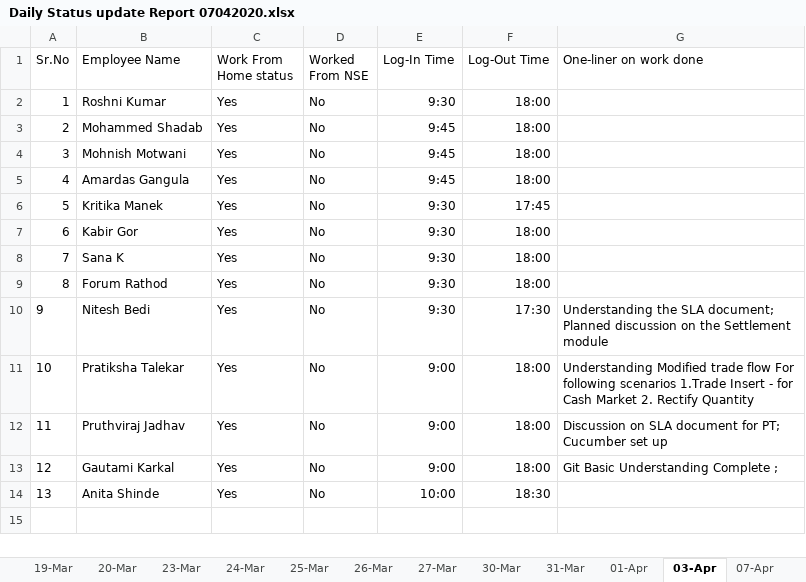
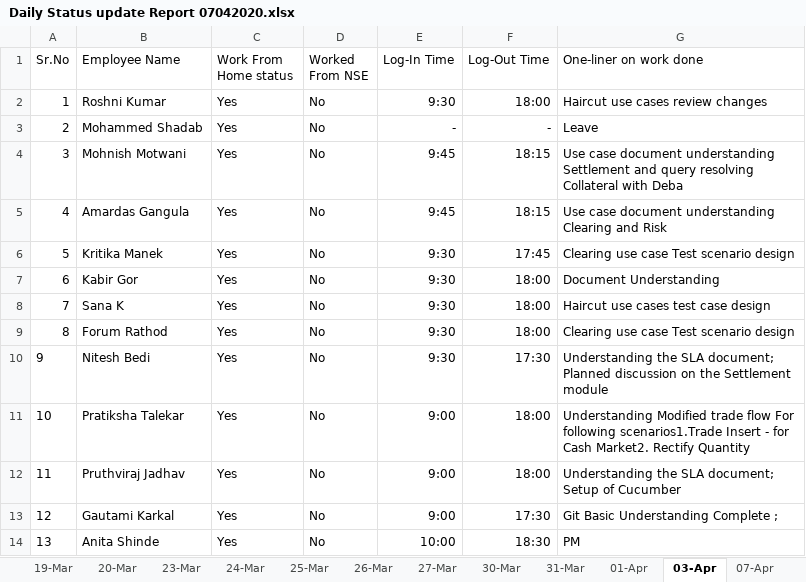
Before and after one commit to cnsnft/testrepo1, an Excel workbook: Daily Status update Report 07042020.xlsx, sheet 03-Apr, drawn as a sheet; values as stored, in another font and other column widths than the file's, no borders; the diff names each change by its address in the sheet, - before the commit and + after, or states it on an @@ line.

```diff
--- a/Daily Status update Report 07042020.xlsx (sheet 03-Apr)
+++ b/Daily Status update Report 07042020.xlsx (sheet 03-Apr)
-G2 (One-liner on work done): (empty)
+G2 (One-liner on work done): Haircut use cases review changes
-E3 (Log-In Time): 9:45
+E3 (Log-In Time): -
-F3 (Log-Out Time): 18:00
+F3 (Log-Out Time): -
-G3 (One-liner on work done): (empty)
+G3 (One-liner on work done): Leave
-F4:F5 (Log-Out Time): 18:00
+F4:F5 (Log-Out Time): 18:15
-G4 (One-liner on work done): (empty)
+G4 (One-liner on work done): Use case document understanding Settlement and query resolving Collateral with Deba
-G5 (One-liner on work done): (empty)
+G5 (One-liner on work done): Use case document understanding Clearing and Risk
-G6 (One-liner on work done): (empty)
+G6 (One-liner on work done): Clearing use case Test scenario design
-G7 (One-liner on work done): (empty)
+G7 (One-liner on work done): Document Understanding
-G8 (One-liner on work done): (empty)
+G8 (One-liner on work done): Haircut use cases test case design
-G9 (One-liner on work done): (empty)
+G9 (One-liner on work done): Clearing use case Test scenario design
-G11 (One-liner on work done): …For following scenarios 1.Trade Insert - for Cash Market 2. Rectify Quantity
+G11 (One-liner on work done): …For following scenarios1.Trade Insert - for Cash Market2. Rectify Quantity
-G12 (One-liner on work done): Discussion on SLA document for PT; Cucumber set up
+G12 (One-liner on work done): Understanding the SLA document; Setup of Cucumber
-F13 (Log-Out Time): 18:00
+F13 (Log-Out Time): 17:30
-G14 (One-liner on work done): (empty)
+G14 (One-liner on work done): PM
```
Also changed, not shown: sheet 07-Apr, sheet 27-Mar, sheet 30-Mar, sheet 31-Mar, other sheet tabs.
